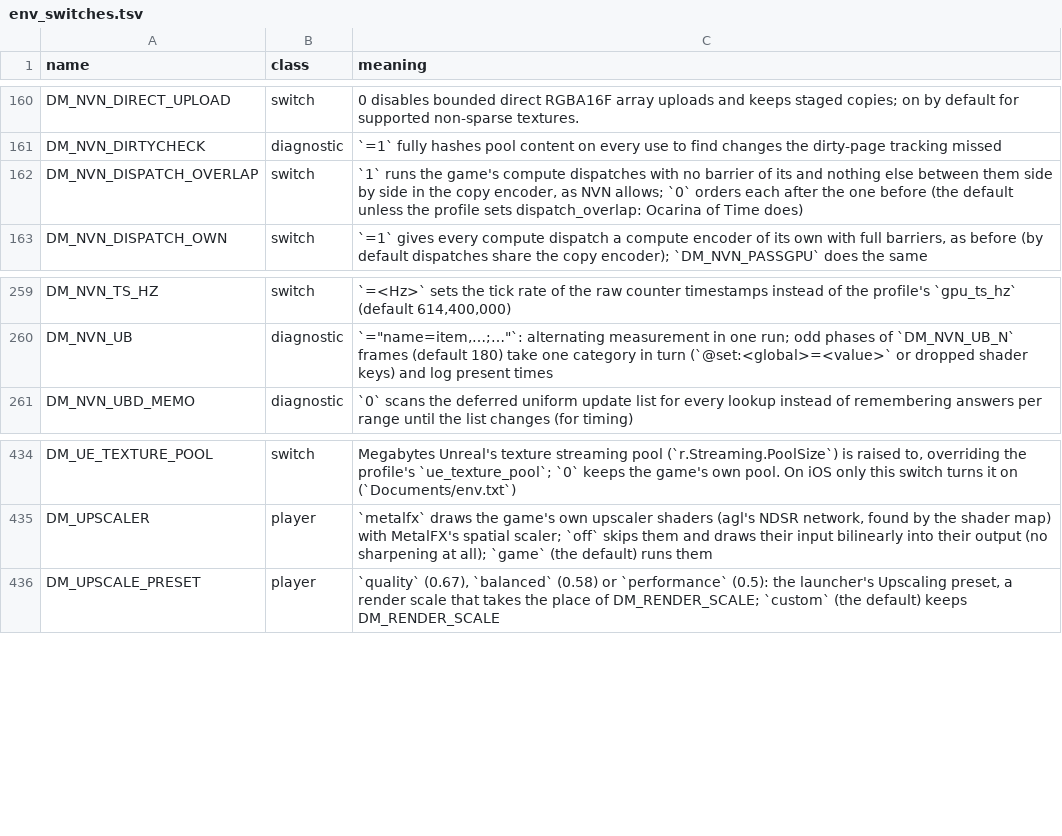
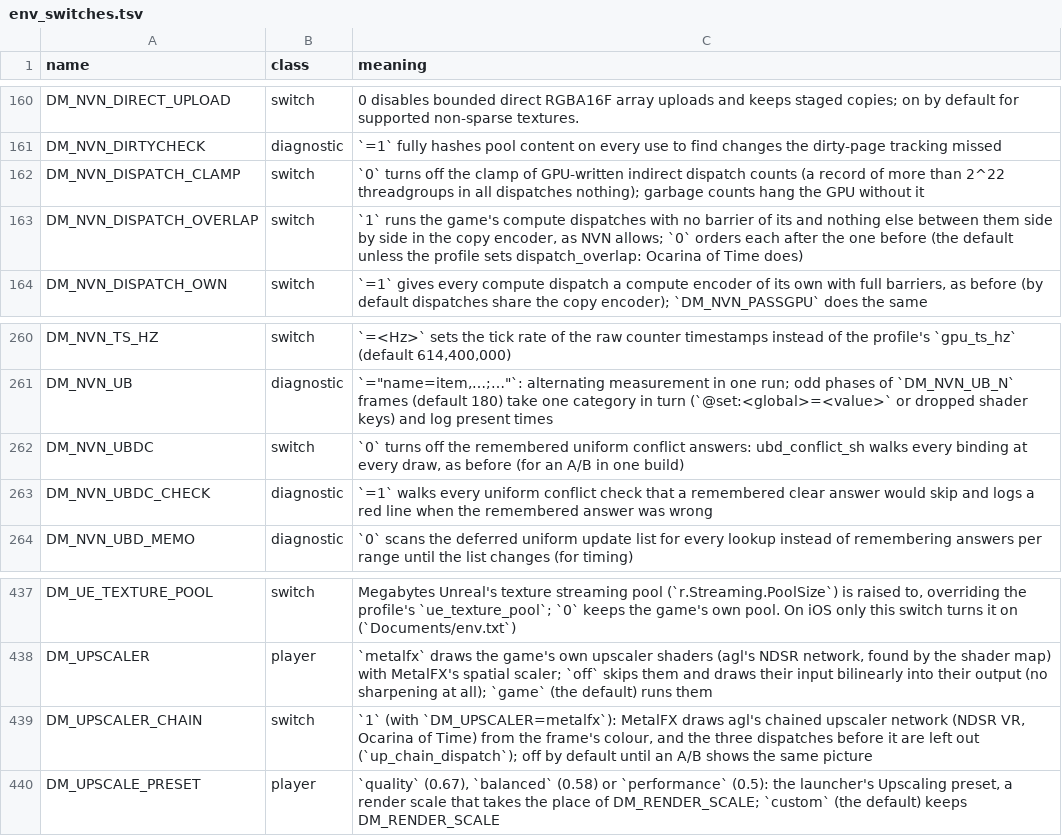
Before and after one commit to Melonboy22/greenhat-game, a TSV file: docs/env_switches.tsv, drawn as a sheet; only a part is shown, gaps mark what is left out; the diff names each change by its address in the sheet, - before the commit and + after, or states it on an @@ line.

```diff
--- a/docs/env_switches.tsv
+++ b/docs/env_switches.tsv
+row 162: DM_NVN_DISPATCH_CLAMP | switch | `0` turns off the clamp of GPU-written indirect dispatch counts (a record of more than 2^22 threadgroups in all dispatches nothing); garbage counts hang the GPU without it
+row 262: DM_NVN_UBDC | switch | `0` turns off the remembered uniform conflict answers: ubd_conflict_sh walks every binding at every draw, as before (for an A/B in one build)
+row 263: DM_NVN_UBDC_CHECK | diagnostic | `=1` walks every uniform conflict check that a remembered clear answer would skip and logs a red line when the remembered answer was wrong
+row 439: DM_UPSCALER_CHAIN | switch | `1` (with `DM_UPSCALER=metalfx`): MetalFX draws agl's chained upscaler network (NDSR VR, Ocarina of Time) from the frame's colour, and the three dispatches before it are left out (`up_chain_dispatch`); off by default until an A/B shows the same picture
```
Also changed, not shown: 8 other files.
